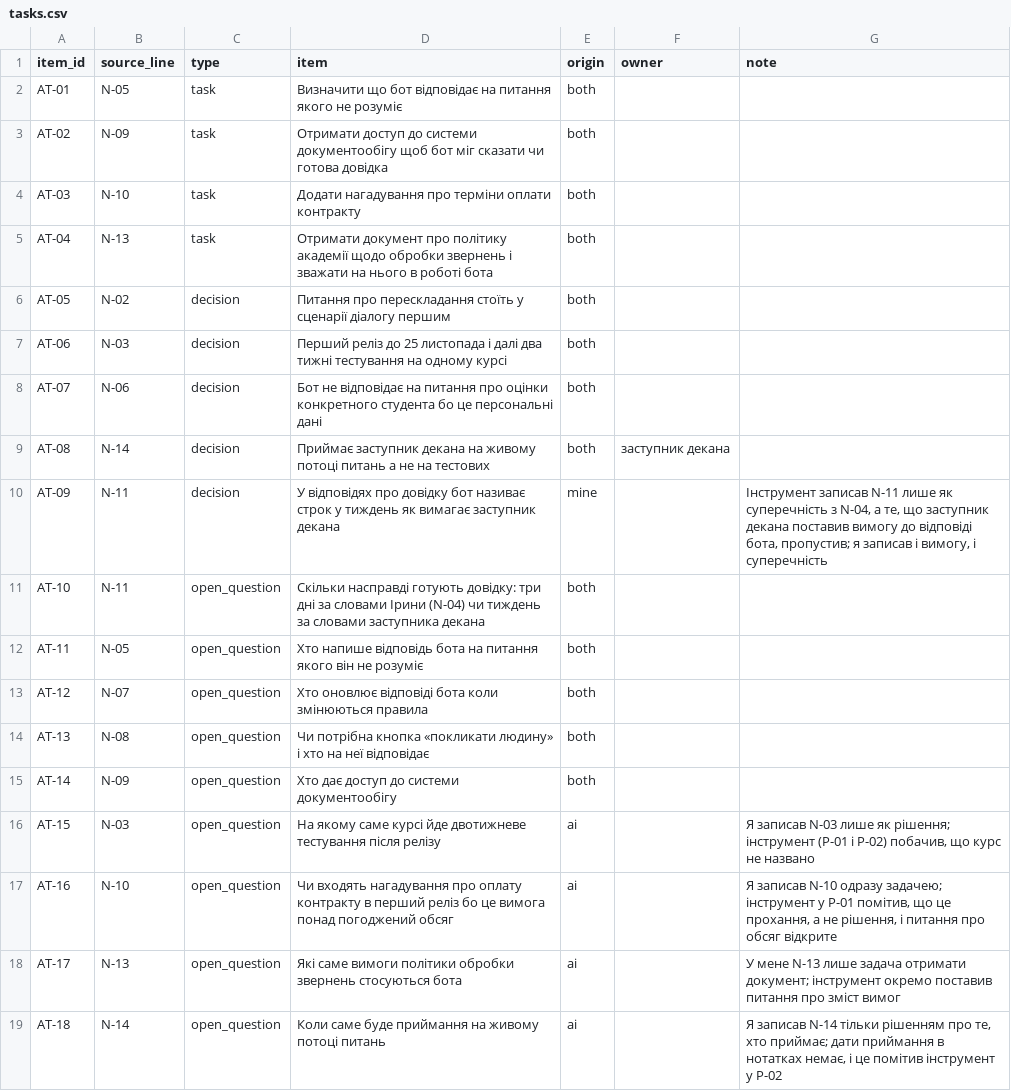
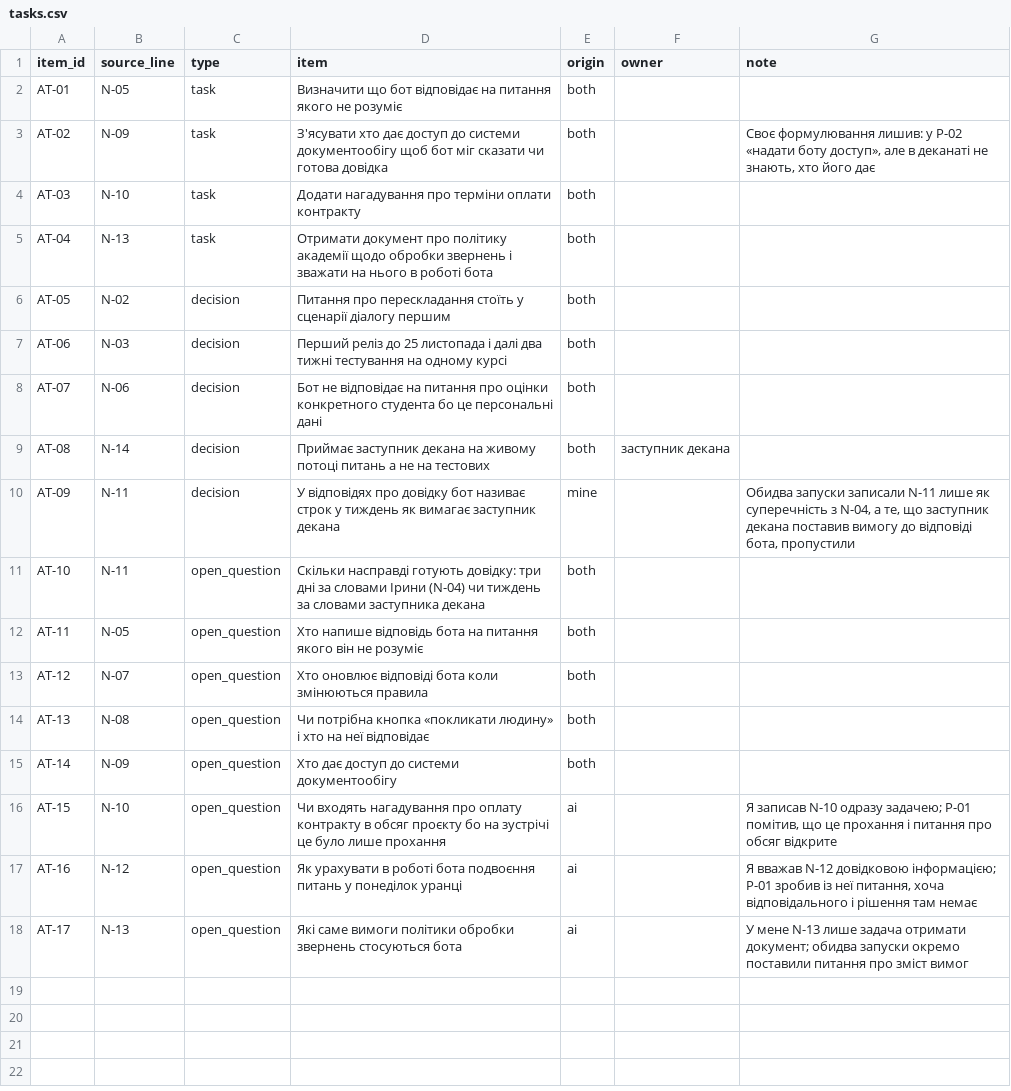
Before and after one commit to oleninbr/pm-2026-kn42-olenin, a CSV file: lr17_ai_assistant/tasks.csv, drawn as a sheet.

```diff
--- a/lr17_ai_assistant/tasks.csv
+++ b/lr17_ai_assistant/tasks.csv
@@ -2,3 +2,3 @@ item_id,source_line,type,item,origin,owner,note
 AT-01,N-05,task,Визначити що бот відповідає на питання якого не розуміє,both,,
-AT-02,N-09,task,Отримати доступ до системи документообігу щоб бот міг сказати чи готова довідка,both,,
+AT-02,N-09,task,З'ясувати хто дає доступ до системи документообігу щоб бот міг сказати чи готова довідка,both,,"Своє формулювання лишив: у P-02 «надати боту доступ», але в деканаті не знають, хто його дає"
 AT-03,N-10,task,Додати нагадування про терміни оплати контракту,both,,
@@ -9,3 +9,3 @@ AT-07,N-06,decision,Бот не відповідає на питання про
 AT-08,N-14,decision,Приймає заступник декана на живому потоці питань а не на тестових,both,заступник декана,
-AT-09,N-11,decision,У відповідях про довідку бот називає строк у тиждень як вимагає заступник декана,mine,,"Інструмент записав N-11 лише як суперечність з N-04, а те, що заступник декана поставив вимогу до відповіді бота, пропустив; я записав і вимогу, і суперечність"
+AT-09,N-11,decision,У відповідях про довідку бот називає строк у тиждень як вимагає заступник декана,mine,,"Обидва запуски записали N-11 лише як суперечність з N-04, а те, що заступник декана поставив вимогу до відповіді бота, пропустили"
 AT-10,N-11,open_question,Скільки насправді готують довідку: три дні за словами Ірини (N-04) чи тиждень за словами заступника декана,both,,
@@ -15,5 +15,4 @@ AT-13,N-08,open_question,Чи потрібна кнопка «покликати
 AT-14,N-09,open_question,Хто дає доступ до системи документообігу,both,,
-AT-15,N-03,open_question,На якому саме курсі йде двотижневе тестування після релізу,ai,,"Я записав N-03 лише як рішення; інструмент (P-01 і P-02) побачив, що курс не названо"
-AT-16,N-10,open_question,Чи входять нагадування про оплату контракту в перший реліз бо це вимога понад погоджений обсяг,ai,,"Я записав N-10 одразу задачею; інструмент у P-01 помітив, що це прохання, а не рішення, і питання про обсяг відкрите"
-AT-17,N-13,open_question,Які саме вимоги політики обробки звернень стосуються бота,ai,,"У мене N-13 лише задача отримати документ; інструмент окремо поставив питання про зміст вимог"
-AT-18,N-14,open_question,Коли саме буде приймання на живому потоці питань,ai,,"Я записав N-14 тільки рішенням про те, хто приймає; дати приймання в нотатках немає, і це помітив інструмент у P-02"
+AT-15,N-10,open_question,Чи входять нагадування про оплату контракту в обсяг проєкту бо на зустрічі це було лише прохання,ai,,"Я записав N-10 одразу задачею; P-01 помітив, що це прохання і питання про обсяг відкрите"
+AT-16,N-12,open_question,Як урахувати в роботі бота подвоєння питань у понеділок уранці,ai,,"Я вважав N-12 довідковою інформацією; P-01 зробив із неї питання, хоча відповідального і рішення там немає"
+AT-17,N-13,open_question,Які саме вимоги політики обробки звернень стосуються бота,ai,,"У мене N-13 лише задача отримати документ; обидва запуски окремо поставили питання про зміст вимог"
```
Also changed, not shown: lr17_ai_assistant/errors.csv, lr17_ai_assistant/policy.csv, 3 other files.
